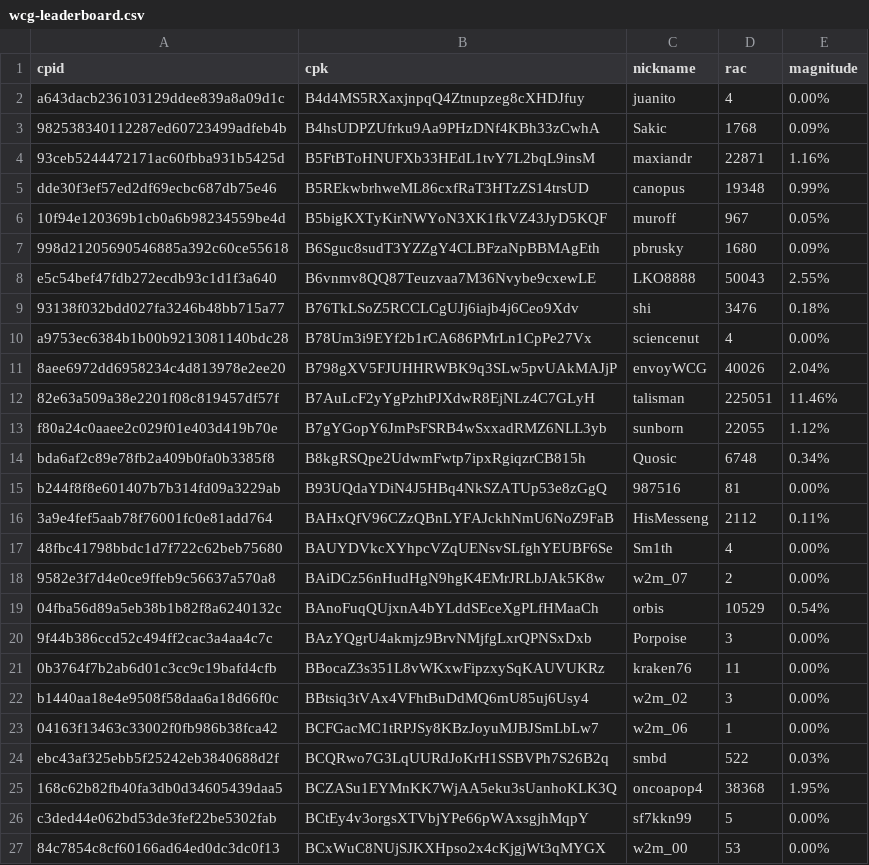
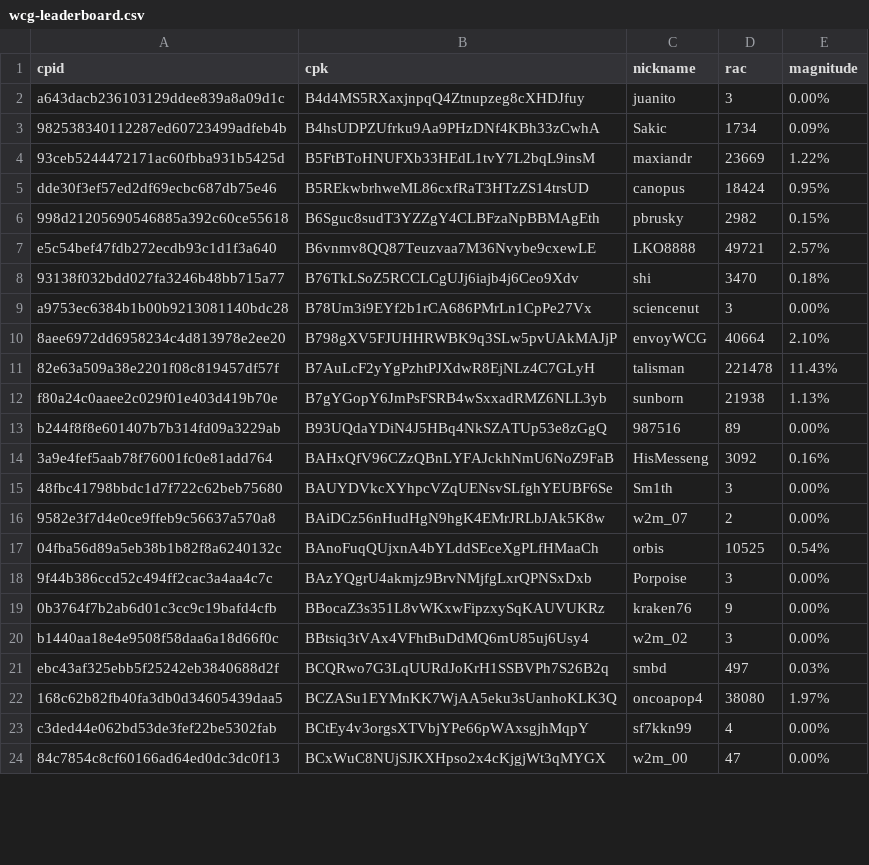
Before and after one commit to biblepay-community/bbp_stats, a CSV file: wcg-leaderboard.csv, drawn as a sheet; only a part is shown; the diff covers the shown part only.

```diff
--- a/wcg-leaderboard.csv
+++ b/wcg-leaderboard.csv
@@ -1,27 +1,24 @@
 cpid,cpk,nickname,rac,magnitude
-a643dacb236103129ddee839a8a09d1c,B4d4MS5RXaxjnpqQ4Ztnupzeg8cXHDJfuy,juanito,4,0.00%
-982538340112287ed60723499adfeb4b,B4hsUDPZUfrku9Aa9PHzDNf4KBh33zCwhA,Sakic,1768,0.09%
-93ceb5244472171ac60fbba931b5425d,B5FtBToHNUFXb33HEdL1tvY7L2bqL9insM,maxiandr,22871,1.16%
-dde30f3ef57ed2df69ecbc687db75e46,B5REkwbrhweML86cxfRaT3HTzZS14trsUD,canopus,19348,0.99%
-10f94e120369b1cb0a6b98234559be4d,B5bigKXTyKirNWYoN3XK1fkVZ43JyD5KQF,muroff,967,0.05%
-998d21205690546885a392c60ce55618,B6Sguc8sudT3YZZgY4CLBFzaNpBBMAgEth,pbrusky,1680,0.09%
-e5c54bef47fdb272ecdb93c1d1f3a640,B6vnmv8QQ87Teuzvaa7M36Nvybe9cxewLE,LKO8888,50043,2.55%
-93138f032bdd027fa3246b48bb715a77,B76TkLSoZ5RCCLCgUJj6iajb4j6Ceo9Xdv,shi,3476,0.18%
-a9753ec6384b1b00b9213081140bdc28,B78Um3i9EYf2b1rCA686PMrLn1CpPe27Vx,sciencenut,4,0.00%
-8aee6972dd6958234c4d813978e2ee20,B798gXV5FJUHHRWBK9q3SLw5pvUAkMAJjP,envoyWCG,40026,2.04%
-82e63a509a38e2201f08c819457df57f,B7AuLcF2yYgPzhtPJXdwR8EjNLz4C7GLyH,talisman,225051,11.46%
-f80a24c0aaee2c029f01e403d419b70e,B7gYGopY6JmPsFSRB4wSxxadRMZ6NLL3yb,sunborn,22055,1.12%
-bda6af2c89e78fb2a409b0fa0b3385f8,B8kgRSQpe2UdwmFwtp7ipxRgiqzrCB815h,Quosic,6748,0.34%
-b244f8f8e601407b7b314fd09a3229ab,B93UQdaYDiN4J5HBq4NkSZATUp53e8zGgQ,987516,81,0.00%
-3a9e4fef5aab78f76001fc0e81add764,BAHxQfV96CZzQBnLYFAJckhNmU6NoZ9FaB,HisMesseng,2112,0.11%
-48fbc41798bbdc1d7f722c62beb75680,BAUYDVkcXYhpcVZqUENsvSLfghYEUBF6Se,Sm1th,4,0.00%
+a643dacb236103129ddee839a8a09d1c,B4d4MS5RXaxjnpqQ4Ztnupzeg8cXHDJfuy,juanito,3,0.00%
+982538340112287ed60723499adfeb4b,B4hsUDPZUfrku9Aa9PHzDNf4KBh33zCwhA,Sakic,1734,0.09%
+93ceb5244472171ac60fbba931b5425d,B5FtBToHNUFXb33HEdL1tvY7L2bqL9insM,maxiandr,23669,1.22%
+dde30f3ef57ed2df69ecbc687db75e46,B5REkwbrhweML86cxfRaT3HTzZS14trsUD,canopus,18424,0.95%
+998d21205690546885a392c60ce55618,B6Sguc8sudT3YZZgY4CLBFzaNpBBMAgEth,pbrusky,2982,0.15%
+e5c54bef47fdb272ecdb93c1d1f3a640,B6vnmv8QQ87Teuzvaa7M36Nvybe9cxewLE,LKO8888,49721,2.57%
+93138f032bdd027fa3246b48bb715a77,B76TkLSoZ5RCCLCgUJj6iajb4j6Ceo9Xdv,shi,3470,0.18%
+a9753ec6384b1b00b9213081140bdc28,B78Um3i9EYf2b1rCA686PMrLn1CpPe27Vx,sciencenut,3,0.00%
+8aee6972dd6958234c4d813978e2ee20,B798gXV5FJUHHRWBK9q3SLw5pvUAkMAJjP,envoyWCG,40664,2.10%
+82e63a509a38e2201f08c819457df57f,B7AuLcF2yYgPzhtPJXdwR8EjNLz4C7GLyH,talisman,221478,11.43%
+f80a24c0aaee2c029f01e403d419b70e,B7gYGopY6JmPsFSRB4wSxxadRMZ6NLL3yb,sunborn,21938,1.13%
+b244f8f8e601407b7b314fd09a3229ab,B93UQdaYDiN4J5HBq4NkSZATUp53e8zGgQ,987516,89,0.00%
+3a9e4fef5aab78f76001fc0e81add764,BAHxQfV96CZzQBnLYFAJckhNmU6NoZ9FaB,HisMesseng,3092,0.16%
+48fbc41798bbdc1d7f722c62beb75680,BAUYDVkcXYhpcVZqUENsvSLfghYEUBF6Se,Sm1th,3,0.00%
 9582e3f7d4e0ce9ffeb9c56637a570a8,BAiDCz56nHudHgN9hgK4EMrJRLbJAk5K8w,w2m_07,2,0.00%
-04fba56d89a5eb38b1b82f8a6240132c,BAnoFuqQUjxnA4bYLddSEceXgPLfHMaaCh,orbis,10529,0.54%
+04fba56d89a5eb38b1b82f8a6240132c,BAnoFuqQUjxnA4bYLddSEceXgPLfHMaaCh,orbis,10525,0.54%
 9f44b386ccd52c494ff2cac3a4aa4c7c,BAzYQgrU4akmjz9BrvNMjfgLxrQPNSxDxb,Porpoise,3,0.00%
-0b3764f7b2ab6d01c3cc9c19bafd4cfb,BBocaZ3s351L8vWKxwFipzxySqKAUVUKRz,kraken76,11,0.00%
+0b3764f7b2ab6d01c3cc9c19bafd4cfb,BBocaZ3s351L8vWKxwFipzxySqKAUVUKRz,kraken76,9,0.00%
 b1440aa18e4e9508f58daa6a18d66f0c,BBtsiq3tVAx4VFhtBuDdMQ6mU85uj6Usy4,w2m_02,3,0.00%
-04163f13463c33002f0fb986b38fca42,BCFGacMC1tRPJSy8KBzJoyuMJBJSmLbLw7,w2m_06,1,0.00%
-ebc43af325ebb5f25242eb3840688d2f,BCQRwo7G3LqUURdJoKrH1SSBVPh7S26B2q,smbd,522,0.03%
-168c62b82fb40fa3db0d34605439daa5,BCZASu1EYMnKK7WjAA5eku3sUanhoKLK3Q,oncoapop4,38368,1.95%
-c3ded44e062bd53de3fef22be5302fab,BCtEy4v3orgsXTVbjYPe66pWAxsgjhMqpY,sf7kkn99,5,0.00%
-84c7854c8cf60166ad64ed0dc3dc0f13,BCxWuC8NUjSJKXHpso2x4cKjgjWt3qMYGX,w2m_00,53,0.00%
+ebc43af325ebb5f25242eb3840688d2f,BCQRwo7G3LqUURdJoKrH1SSBVPh7S26B2q,smbd,497,0.03%
+168c62b82fb40fa3db0d34605439daa5,BCZASu1EYMnKK7WjAA5eku3sUanhoKLK3Q,oncoapop4,38080,1.97%
+c3ded44e062bd53de3fef22be5302fab,BCtEy4v3orgsXTVbjYPe66pWAxsgjhMqpY,sf7kkn99,4,0.00%
+84c7854c8cf60166ad64ed0dc3dc0f13,BCxWuC8NUjSJKXHpso2x4cKjgjWt3qMYGX,w2m_00,47,0.00%
```
Also changed, not shown: 4 added rows, 10 removed rows and 40 edited cells elsewhere in this file, dwssummary.csv, 3 other files.
